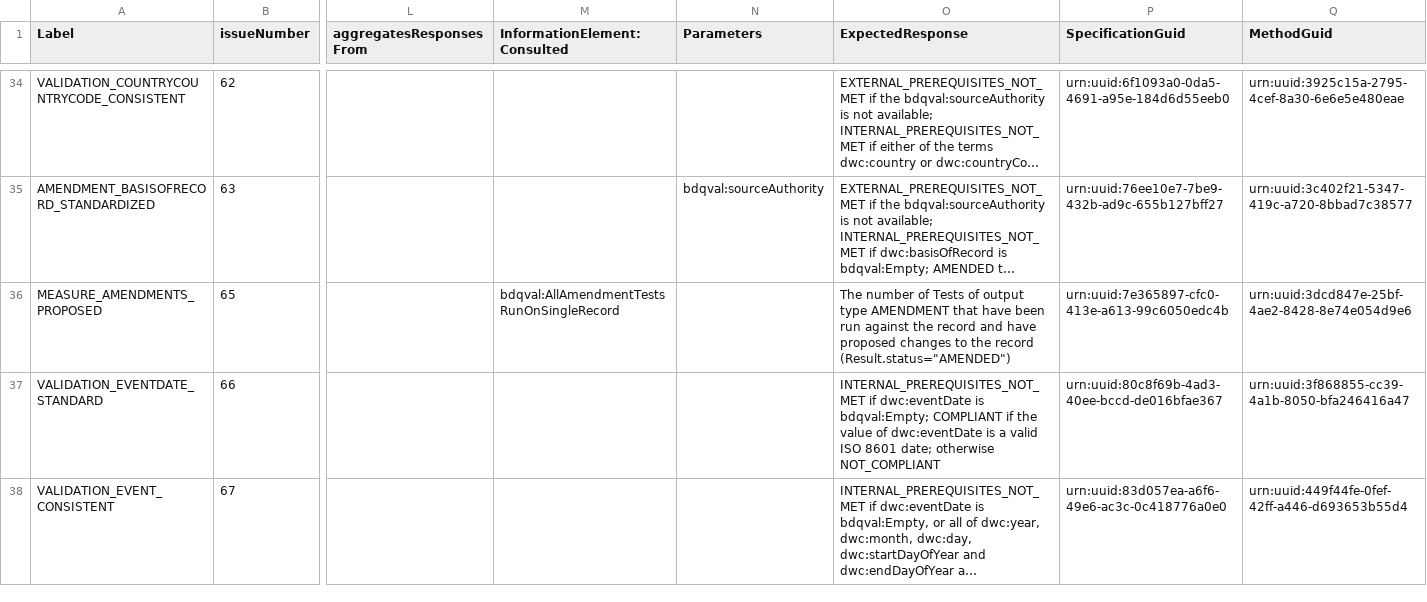
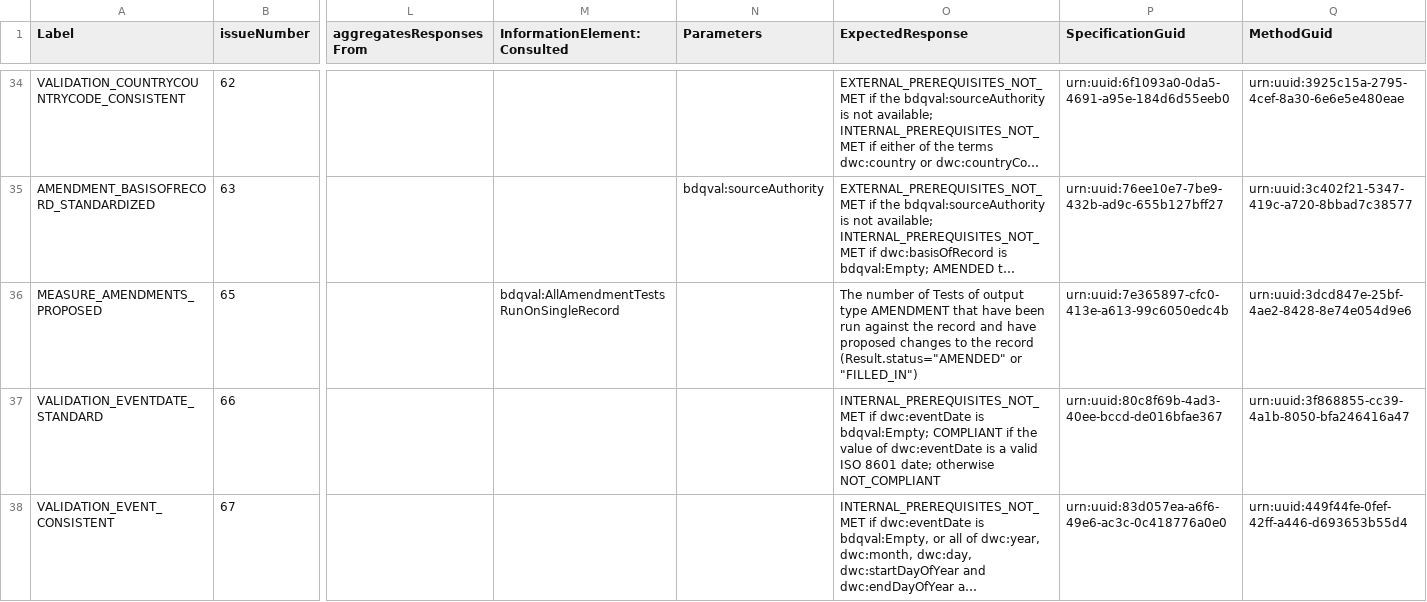
Before and after one commit to tdwg/bdq, a CSV file: tg2/_review/vocabulary/bdqtest_term_versions.csv, drawn as a sheet; only a part is shown, gaps mark what is left out; long unchanged cells end in …; the diff names each change by its address in the sheet, - before the commit and + after, or states it on an @@ line.

Commit message:
Definition for MEASURE_AMENDMENTS_PROPOSED does not reflect filled in, adding.

```diff
--- a/tg2/_review/vocabulary/bdqtest_term_versions.csv
+++ b/tg2/_review/vocabulary/bdqtest_term_versions.csv
-O36 (ExpectedResponse): …the record (Result.status="AMENDED")
+O36 (ExpectedResponse): …the record (Result.status="AMENDED" or "FILLED_IN")
```
